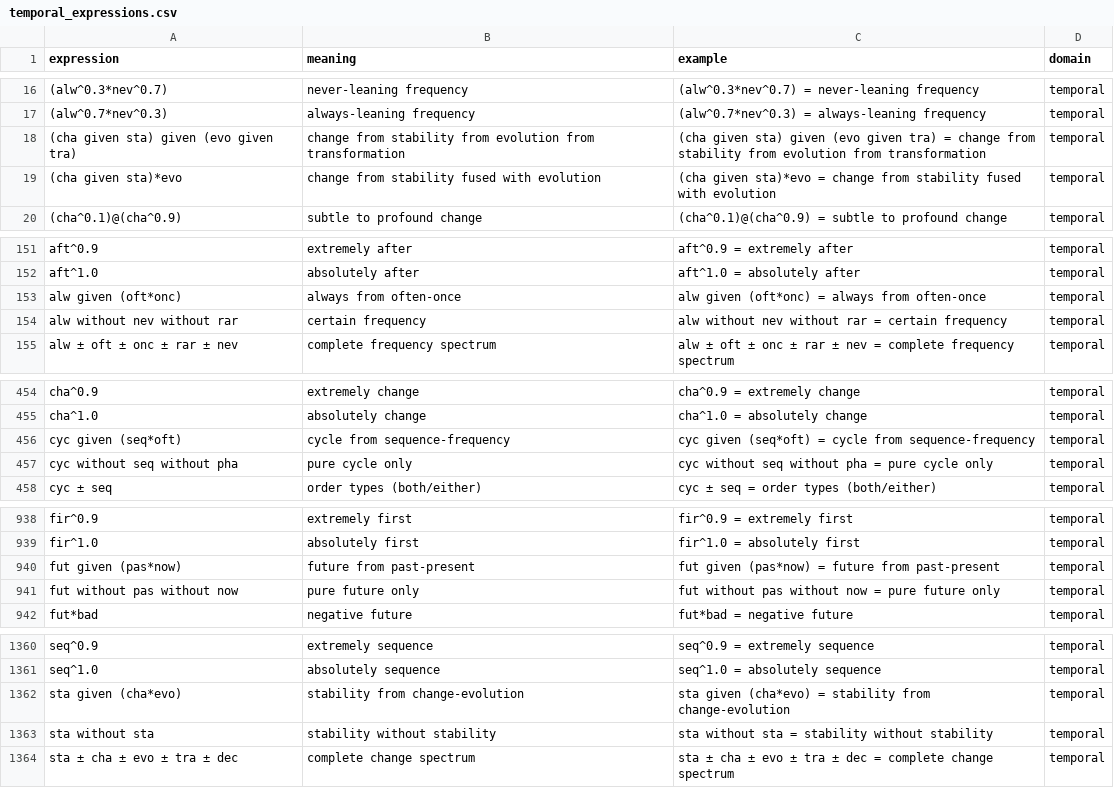
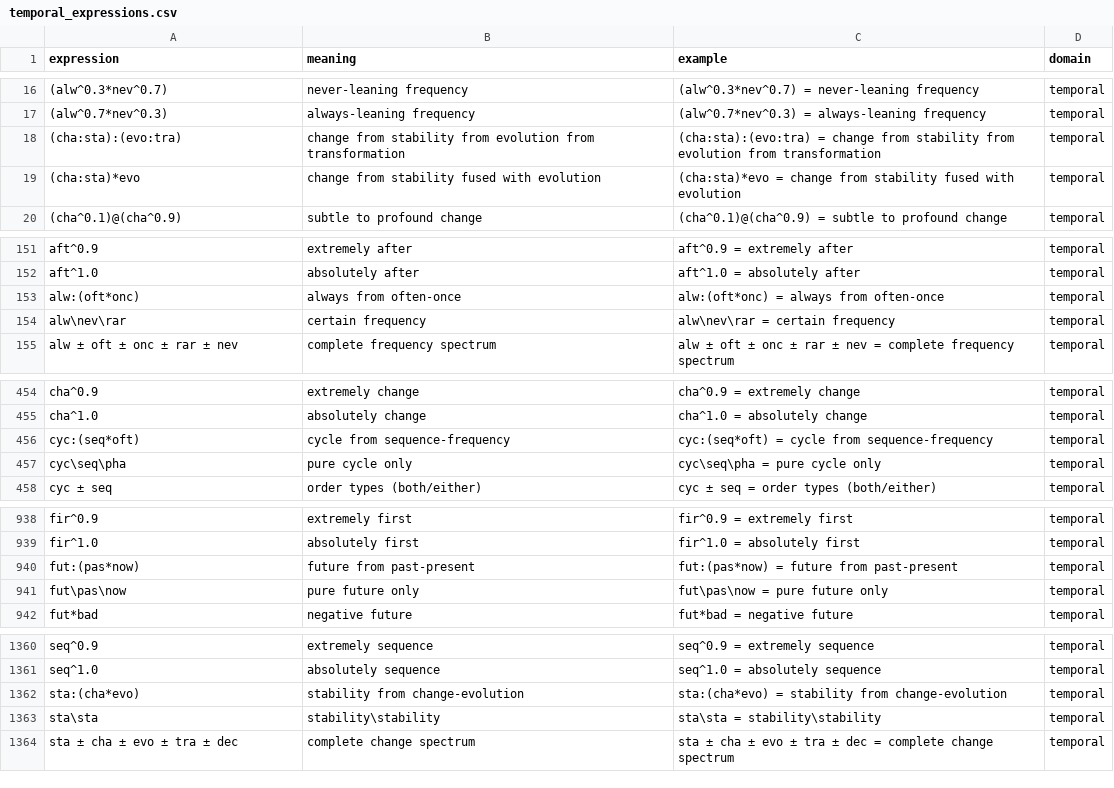
Before and after one commit to ericfode/limn, a CSV file: generated/temporal_expressions.csv, drawn as a sheet; only a part is shown, gaps mark what is left out; the diff covers the shown part only.

```diff
--- a/generated/temporal_expressions.csv
+++ b/generated/temporal_expressions.csv
@@ -17,4 +17,4 @@ expression,meaning,example,domain
 (alw^0.7*nev^0.3),always-leaning frequency,(alw^0.7*nev^0.3) = always-leaning frequency,temporal
-(cha given sta) given (evo given tra),change from stability from evolution from transformation,(cha given sta) given (evo given tra) = change from stability from evolution from transformation,temporal
-(cha given sta)*evo,change from stability fused with evolution,(cha given sta)*evo = change from stability fused with evolution,temporal
+(cha:sta):(evo:tra),change from stability from evolution from transformation,(cha:sta):(evo:tra) = change from stability from evolution from transformation,temporal
+(cha:sta)*evo,change from stability fused with evolution,(cha:sta)*evo = change from stability fused with evolution,temporal
 (cha^0.1)@(cha^0.9),subtle to profound change,(cha^0.1)@(cha^0.9) = subtle to profound change,temporal
@@ -152,4 +152,4 @@ aft^0.9,extremely after,aft^0.9 = extremely after,temporal
 aft^1.0,absolutely after,aft^1.0 = absolutely after,temporal
-alw given (oft*onc),always from often-once,alw given (oft*onc) = always from often-once,temporal
-alw without nev without rar,certain frequency,alw without nev without rar = certain frequency,temporal
+alw:(oft*onc),always from often-once,alw:(oft*onc) = always from often-once,temporal
+alw\nev\rar,certain frequency,alw\nev\rar = certain frequency,temporal
 alw ± oft ± onc ± rar ± nev,complete frequency spectrum,alw ± oft ± onc ± rar ± nev = complete frequency spectrum,temporal
@@ -455,4 +455,4 @@ cha^0.9,extremely change,cha^0.9 = extremely change,temporal
 cha^1.0,absolutely change,cha^1.0 = absolutely change,temporal
-cyc given (seq*oft),cycle from sequence-frequency,cyc given (seq*oft) = cycle from sequence-frequency,temporal
-cyc without seq without pha,pure cycle only,cyc without seq without pha = pure cycle only,temporal
+cyc:(seq*oft),cycle from sequence-frequency,cyc:(seq*oft) = cycle from sequence-frequency,temporal
+cyc\seq\pha,pure cycle only,cyc\seq\pha = pure cycle only,temporal
 cyc ± seq,order types (both/either),cyc ± seq = order types (both/either),temporal
@@ -939,4 +939,4 @@ fir^0.9,extremely first,fir^0.9 = extremely first,temporal
 fir^1.0,absolutely first,fir^1.0 = absolutely first,temporal
-fut given (pas*now),future from past-present,fut given (pas*now) = future from past-present,temporal
-fut without pas without now,pure future only,fut without pas without now = pure future only,temporal
+fut:(pas*now),future from past-present,fut:(pas*now) = future from past-present,temporal
+fut\pas\now,pure future only,fut\pas\now = pure future only,temporal
 fut*bad,negative future,fut*bad = negative future,temporal
@@ -1361,4 +1361,4 @@ seq^0.9,extremely sequence,seq^0.9 = extremely sequence,temporal
 seq^1.0,absolutely sequence,seq^1.0 = absolutely sequence,temporal
-sta given (cha*evo),stability from change-evolution,sta given (cha*evo) = stability from change-evolution,temporal
-sta without sta,stability without stability,sta without sta = stability without stability,temporal
+sta:(cha*evo),stability from change-evolution,sta:(cha*evo) = stability from change-evolution,temporal
+sta\sta,stability\stability,sta\sta = stability\stability,temporal
 sta ± cha ± evo ± tra ± dec,complete change spectrum,sta ± cha ± evo ± tra ± dec = complete change spectrum,temporal
```
Also changed, not shown: 2 added rows, 2 removed rows and 46 edited cells elsewhere in this file, generated/physical_expressions.csv, generated/projection_expressions.csv, 3 other files.
